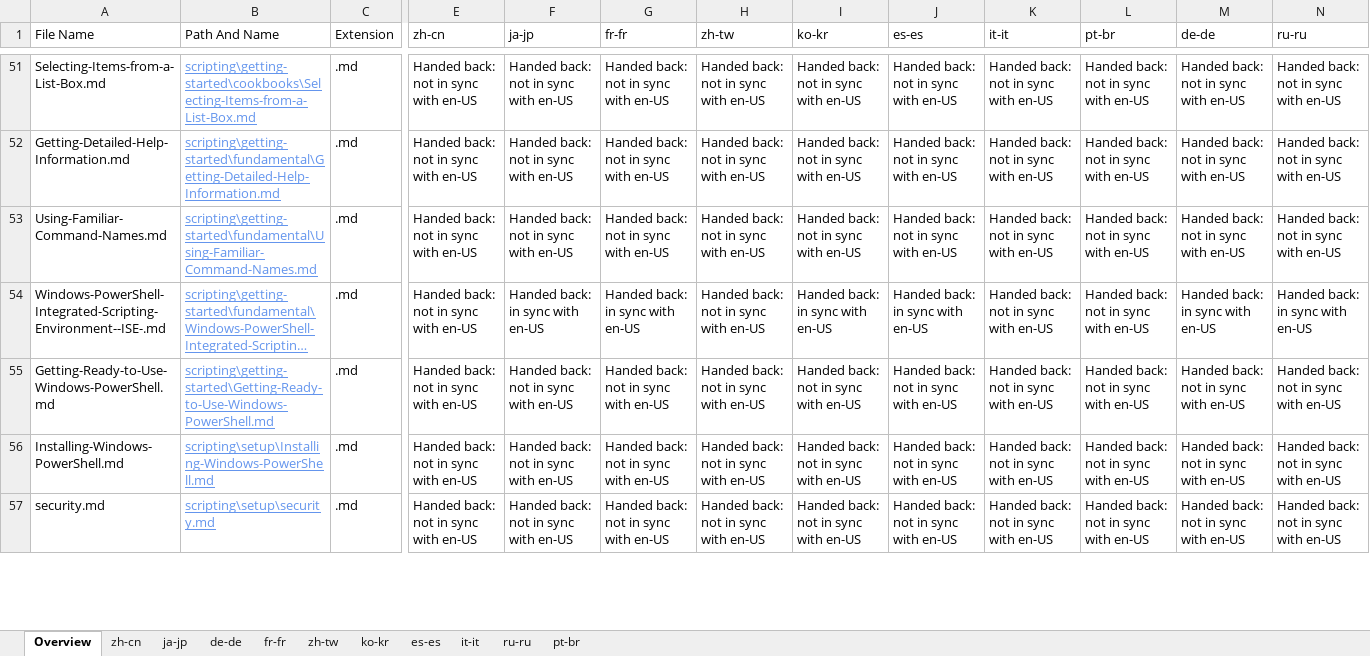
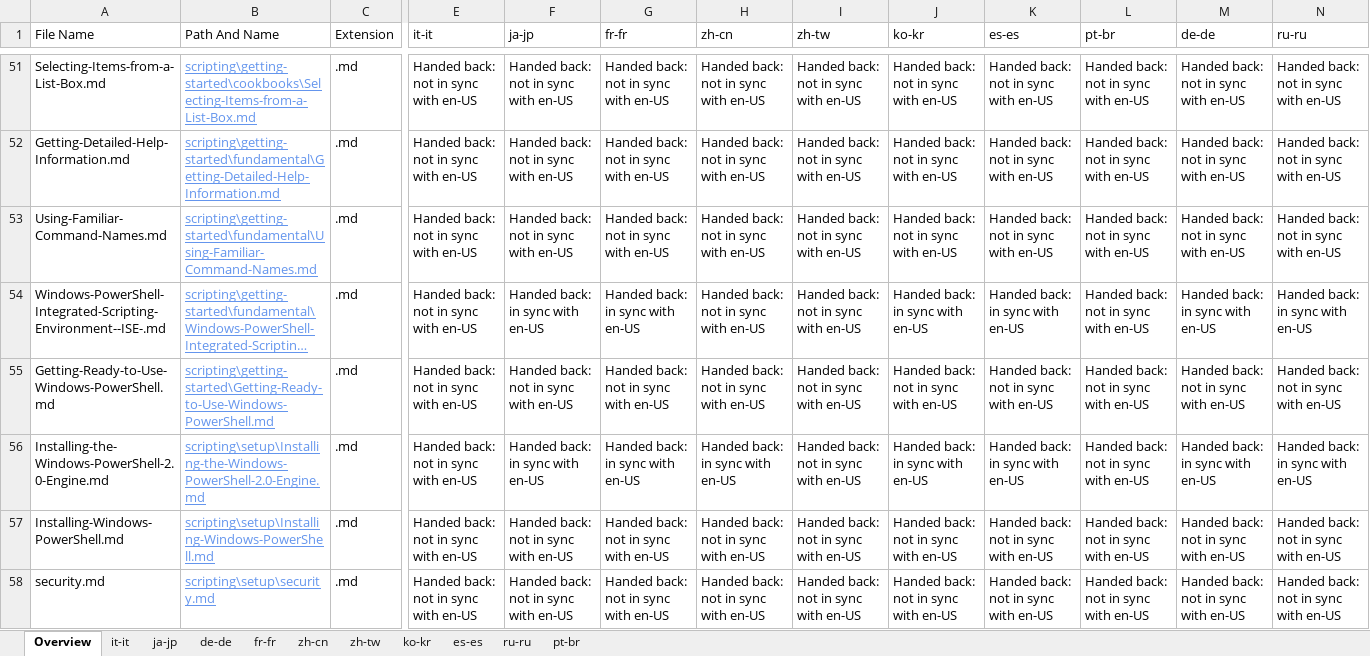
Before and after one commit to SonjaSaltzman/powerShell-Docs.handback, an Excel workbook: ol-handback/PowerShell/powerShell-Docs/live/handback-status.xlsx, sheet Overview, drawn as a sheet; only a part is shown, gaps mark what is left out; long unchanged cells end in …; values as stored, in another font and other column widths than the file's, no borders; table styles not drawn; rows hold the shown columns only; the diff covers the shown part only; the diff names each change by its address in the sheet, - before the commit and + after, or states it on an @@ line.

Commit message:
Generate Report for Handback

```diff
--- a/ol-handback/PowerShell/powerShell-Docs/live/handback-status.xlsx (sheet Overview)
+++ b/ol-handback/PowerShell/powerShell-Docs/live/handback-status.xlsx (sheet Overview)
@@ sheet tab order changed: Overview | it-it | ja-jp | de-de | fr-fr | zh-cn | zh-tw | ko-kr | es-es | ru-ru | pt-br @@
-E1: zh-cn
+E1: it-it
-H1: zh-tw
+H1: zh-cn
-I1: ko-kr
+I1: zh-tw
-J1: es-es
+J1: ko-kr
-K1: it-it
+K1: es-es
-I54 (zh-tw): Handed back: in sync with en-US
+I54 (zh-tw): Handed back: not in sync with en-US
-K54 (es-es): Handed back: not in sync with en-US
+K54 (es-es): Handed back: in sync with en-US
+row 56: Installing-the-Windows-PowerShell-2.0-Engine.md | scripting\setup\Installing-the-Windows-PowerShell-2.0-Engine.md | .md | Handed back: not in sync with en-US | Handed back: in sync with en-US | Handed back: in sync with en-US | Handed back: in sync with en-US | Handed back: not in sync with en-US | Handed back: in sync with en-US | Handed back: in sync with en-US | Handed back: not in sync with en-US | Handed back: in sync with en-US | Handed back: in sync with en-US
```
Also changed, not shown: 2 added rows, 3 removed rows and 37 edited cells elsewhere in this sheet, sheet it-it, ol-handback/PowerShell/powerShell-Docs/live/localization-status.xlsx.
